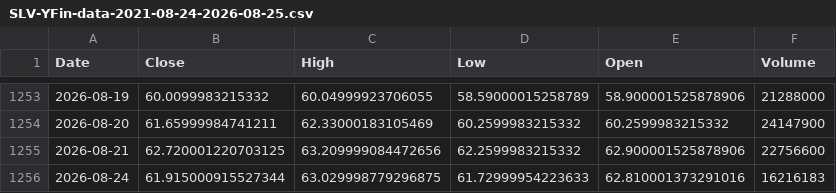
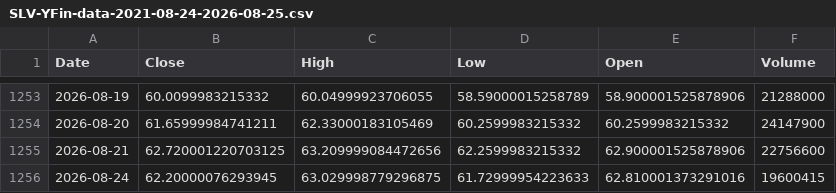
Before and after one commit to alvarosagivela-cyber/TradingAgents, a CSV file: phase7-state/cache/SLV-YFin-data-2021-08-24-2026-08-25.csv, drawn as a sheet; only a part is shown, gaps mark what is left out.

```diff
--- a/phase7-state/cache/SLV-YFin-data-2021-08-24-2026-08-25.csv
+++ b/phase7-state/cache/SLV-YFin-data-2021-08-24-2026-08-25.csv
@@ -1255,2 +1255,2 @@ Date,Close,High,Low,Open,Volume
 2026-08-21,62.720001220703125,63.209999084472656,62.2599983215332,62.900001525878906,22756600
-2026-08-24,61.915000915527344,63.029998779296875,61.72999954223633,62.810001373291016,16216183
+2026-08-24,62.20000076293945,63.029998779296875,61.72999954223633,62.810001373291016,19600415
```
Also changed, not shown: phase7-state/cache/BTC-USD-YFin-data-2021-08-24-2026-08-25.csv, phase7-state/cache/GLD-YFin-data-2021-08-24-2026-08-25.csv, 30 other files.
